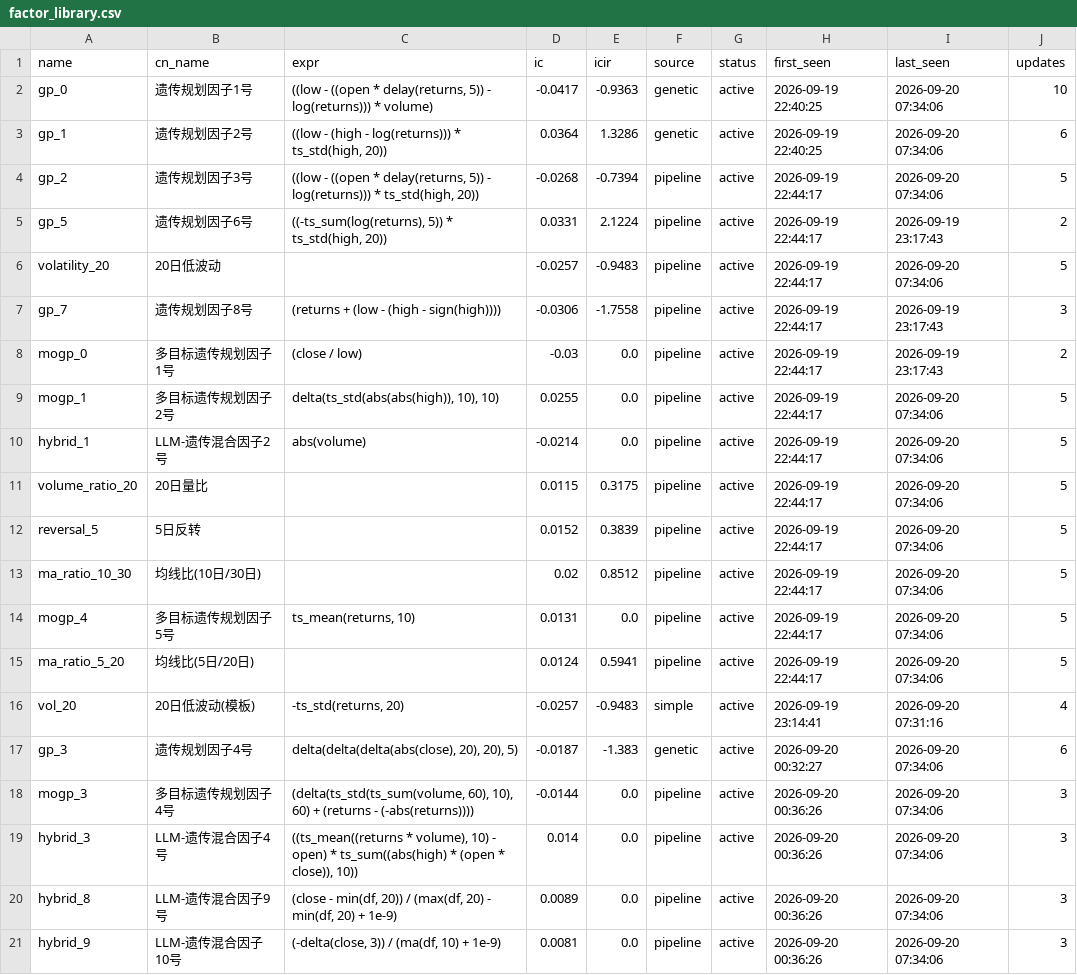
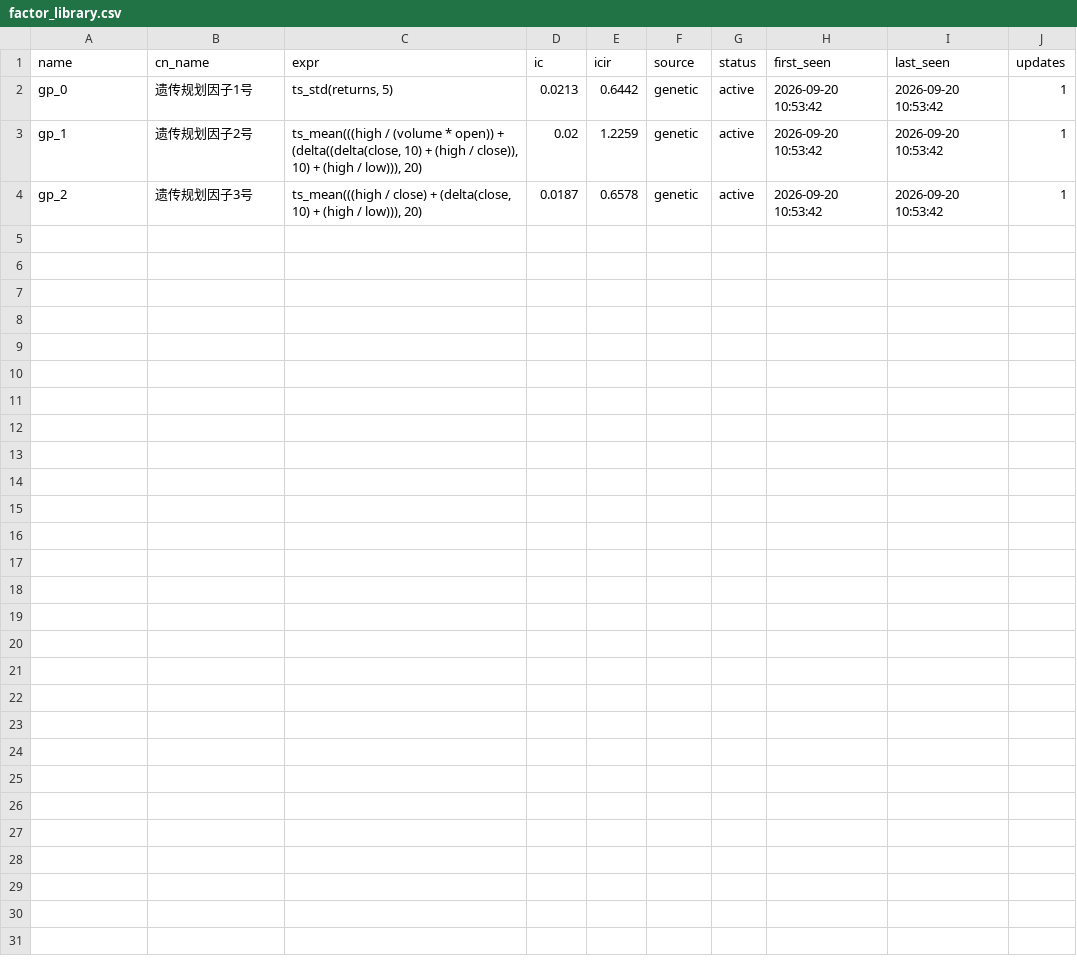
Before and after one commit to huoshuxiao/ai.shensuan, a CSV file: etf/v1/data/library/factor_library.csv, drawn as a sheet.

Commit message:
[factor-lib] 因子库更新: 3 总 / 3 活跃

```diff
--- a/etf/v1/data/library/factor_library.csv
+++ b/etf/v1/data/library/factor_library.csv
@@ -1,21 +1,4 @@
 name,cn_name,expr,ic,icir,source,status,first_seen,last_seen,updates
-gp_0,遗传规划因子1号,"((low - ((open * delay(returns, 5)) - log(returns))) * volume)",-0.0417,-0.9363,genetic,active,2026-09-19 22:40:25,2026-09-20 07:34:06,10
-gp_1,遗传规划因子2号,"((low - (high - log(returns))) * ts_std(high, 20))",0.0364,1.3286,genetic,active,2026-09-19 22:40:25,2026-09-20 07:34:06,6
-gp_2,遗传规划因子3号,"((low - ((open * delay(returns, 5)) - log(returns))) * ts_std(high, 20))",-0.0268,-0.7394,pipeline,active,2026-09-19 22:44:17,2026-09-20 07:34:06,5
-gp_5,遗传规划因子6号,"((-ts_sum(log(returns), 5)) * ts_std(high, 20))",0.0331,2.1224,pipeline,active,2026-09-19 22:44:17,2026-09-19 23:17:43,2
-volatility_20,20日低波动,,-0.0257,-0.9483,pipeline,active,2026-09-19 22:44:17,2026-09-20 07:34:06,5
-gp_7,遗传规划因子8号,(returns + (low - (high - sign(high)))),-0.0306,-1.7558,pipeline,active,2026-09-19 22:44:17,2026-09-19 23:17:43,3
-mogp_0,多目标遗传规划因子1号,(close / low),-0.03,0.0,pipeline,active,2026-09-19 22:44:17,2026-09-19 23:17:43,2
-mogp_1,多目标遗传规划因子2号,"delta(ts_std(abs(abs(high)), 10), 10)",0.0255,0.0,pipeline,active,2026-09-19 22:44:17,2026-09-20 07:34:06,5
-hybrid_1,LLM-遗传混合因子2号,abs(volume),-0.0214,0.0,pipeline,active,2026-09-19 22:44:17,2026-09-20 07:34:06,5
-volume_ratio_20,20日量比,,0.0115,0.3175,pipeline,active,2026-09-19 22:44:17,2026-09-20 07:34:06,5
-reversal_5,5日反转,,0.0152,0.3839,pipeline,active,2026-09-19 22:44:17,2026-09-20 07:34:06,5
-ma_ratio_10_30,均线比(10日/30日),,0.02,0.8512,pipeline,active,2026-09-19 22:44:17,2026-09-20 07:34:06,5
-mogp_4,多目标遗传规划因子5号,"ts_mean(returns, 10)",0.0131,0.0,pipeline,active,2026-09-19 22:44:17,2026-09-20 07:34:06,5
-ma_ratio_5_20,均线比(5日/20日),,0.0124,0.5941,pipeline,active,2026-09-19 22:44:17,2026-09-20 07:34:06,5
-vol_20,20日低波动(模板),"-ts_std(returns, 20)",-0.0257,-0.9483,simple,active,2026-09-19 23:14:41,2026-09-20 07:31:16,4
-gp_3,遗传规划因子4号,"delta(delta(delta(abs(close), 20), 20), 5)",-0.0187,-1.383,genetic,active,2026-09-20 00:32:27,2026-09-20 07:34:06,6
-mogp_3,多目标遗传规划因子4号,"(delta(ts_std(ts_sum(volume, 60), 10), 60) + (returns - (-abs(returns))))",-0.0144,0.0,pipeline,active,2026-09-20 00:36:26,2026-09-20 07:34:06,3
-hybrid_3,LLM-遗传混合因子4号,"((ts_mean((returns * volume), 10) - open) * ts_sum((abs(high) * (open * close)), 10))",0.014,0.0,pipeline,active,2026-09-20 00:36:26,2026-09-20 07:34:06,3
-hybrid_8,LLM-遗传混合因子9号,"(close - min(df, 20)) / (max(df, 20) - min(df, 20) + 1e-9)",0.0089,0.0,pipeline,active,2026-09-20 00:36:26,2026-09-20 07:34:06,3
-hybrid_9,LLM-遗传混合因子10号,"(-delta(close, 3)) / (ma(df, 10) + 1e-9)",0.0081,0.0,pipeline,active,2026-09-20 00:36:26,2026-09-20 07:34:06,3
+gp_0,遗传规划因子1号,"ts_std(returns, 5)",0.0213,0.6442,genetic,active,2026-09-20 10:53:42,2026-09-20 10:53:42,1
+gp_1,遗传规划因子2号,"ts_mean(((high / (volume * open)) + (delta((delta(close, 10) + (high / close)), 10) + (high / low))), 20)",0.02,1.2259,genetic,active,2026-09-20 10:53:42,2026-09-20 10:53:42,1
+gp_2,遗传规划因子3号,"ts_mean(((high / close) + (delta(close, 10) + (high / low))), 20)",0.0187,0.6578,genetic,active,2026-09-20 10:53:42,2026-09-20 10:53:42,1
```
Also changed, not shown: 2 other files.
